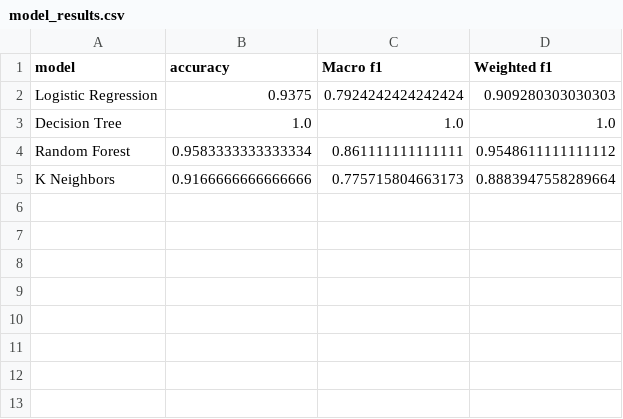
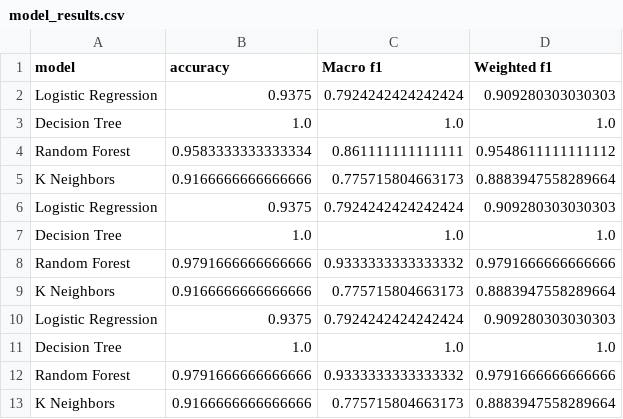
Before and after one commit to Sleepysloth99/Star_generation, a CSV file: Models/model_results.csv, drawn as a sheet.

```diff
--- a/Models/model_results.csv
+++ b/Models/model_results.csv
@@ -5 +5,9 @@ Random Forest,0.9583333333333334,0.861111111111111,0.9548611111111112
 K Neighbors,0.9166666666666666,0.775715804663173,0.8883947558289664
+Logistic Regression,0.9375,0.7924242424242424,0.909280303030303
+Decision Tree,1.0,1.0,1.0
+Random Forest,0.9791666666666666,0.9333333333333332,0.9791666666666666
+K Neighbors,0.9166666666666666,0.775715804663173,0.8883947558289664
+Logistic Regression,0.9375,0.7924242424242424,0.909280303030303
+Decision Tree,1.0,1.0,1.0
+Random Forest,0.9791666666666666,0.9333333333333332,0.9791666666666666
+K Neighbors,0.9166666666666666,0.775715804663173,0.8883947558289664
```
Also changed, not shown: 2 other files.
